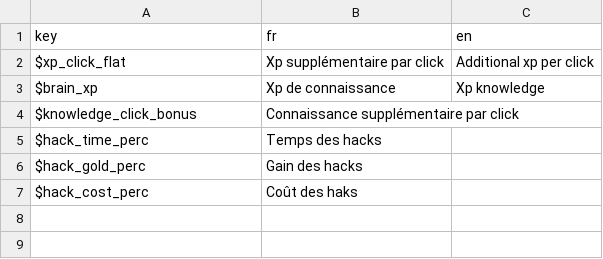
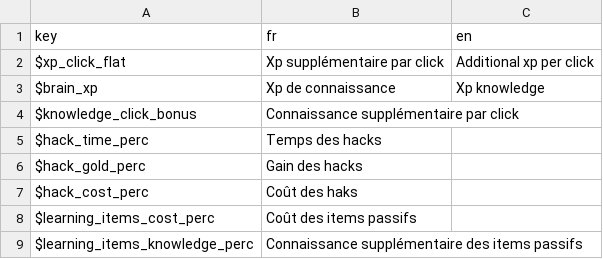
Before and after one commit to Proksimas/HackerIDLE, a CSV file: hackeridle/Game/Events/keys_events.csv, drawn as a sheet.

Commit message:
les learnigns items ne marchent pas

```diff
--- a/hackeridle/Game/Events/keys_events.csv
+++ b/hackeridle/Game/Events/keys_events.csv
@@ -7 +7,3 @@ $hack_gold_perc;Gain des hacks;
 $hack_cost_perc;Coût des haks;
+$learning_items_cost_perc;Coût des items passifs;
+$learning_items_knowledge_perc;Connaissance supplémentaire des items passifs;
```
Also changed, not shown: 11 other files.
